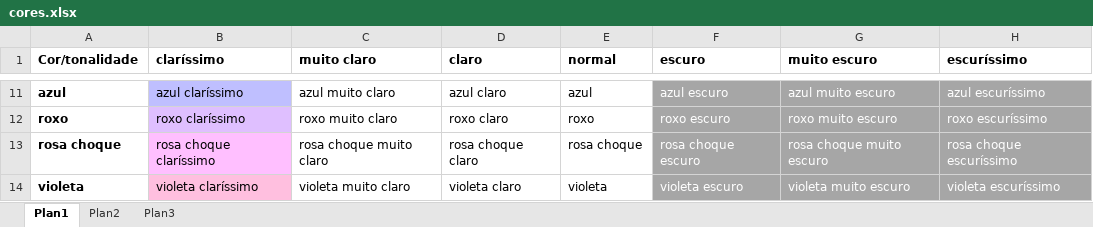
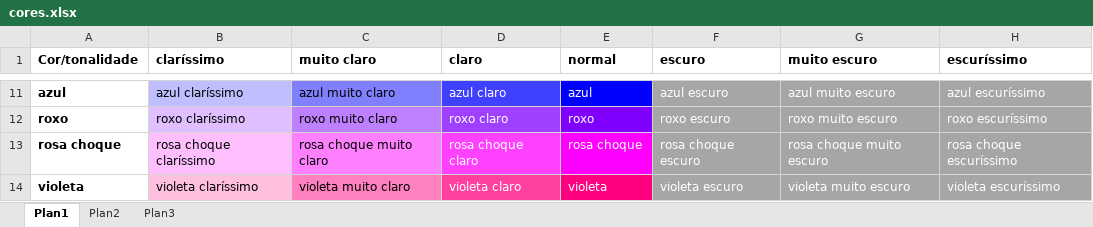
Before and after one commit to elenderg/PAL-1000, an Excel workbook: cal-4700-portugues/spal/cores.xlsx, sheet Plan1, drawn as a sheet; only a part is shown, gaps mark what is left out; values as stored, in another font and other column widths than the file's, no borders; the diff covers the shown part only; the diff names each change by its address in the sheet, - before the commit and + after, or states it on an @@ line.

```diff
--- a/cal-4700-portugues/spal/cores.xlsx (sheet Plan1)
+++ b/cal-4700-portugues/spal/cores.xlsx (sheet Plan1)
-C11 fill: none
+C11 fill: #8080FF
-D11:E14 text colour: black
+D11:E14 text colour: #FFFFFF
-D11 fill: none
+D11 fill: #4040FF
-E11 fill: none
+E11 fill: #0000FF
-C12 fill: none
+C12 fill: #BF80FF
-D12 fill: none
+D12 fill: #9F40FF
-E12 fill: none
+E12 fill: #8000FF
-C13 fill: none
+C13 fill: #FF80FF
-D13 fill: none
+D13 fill: #FF40FF
-E13 fill: none
+E13 fill: #FF00FF
-C14 fill: none
+C14 fill: #FF80BF
-D14 fill: none
+D14 fill: #FF409F
-E14 fill: none
+E14 fill: #FF0080
```
Also changed, not shown: cell formats elsewhere in this sheet.
